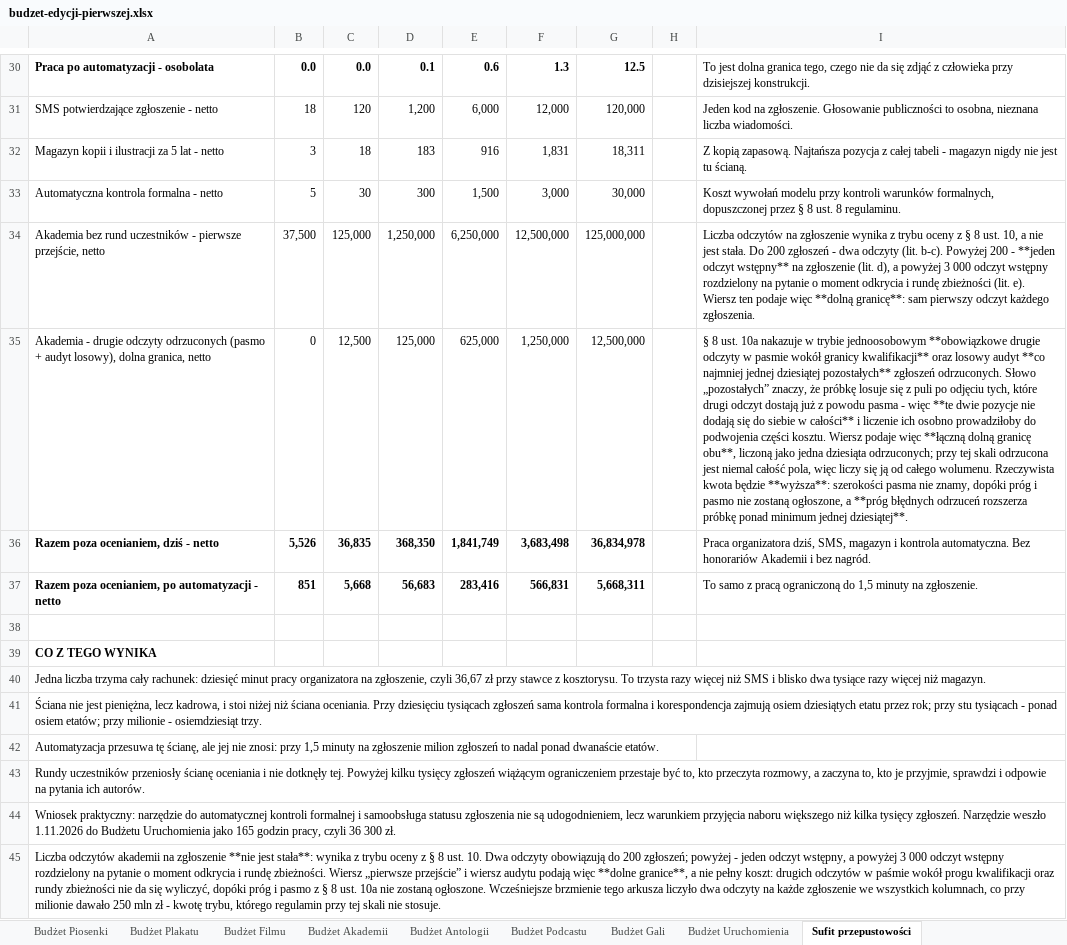
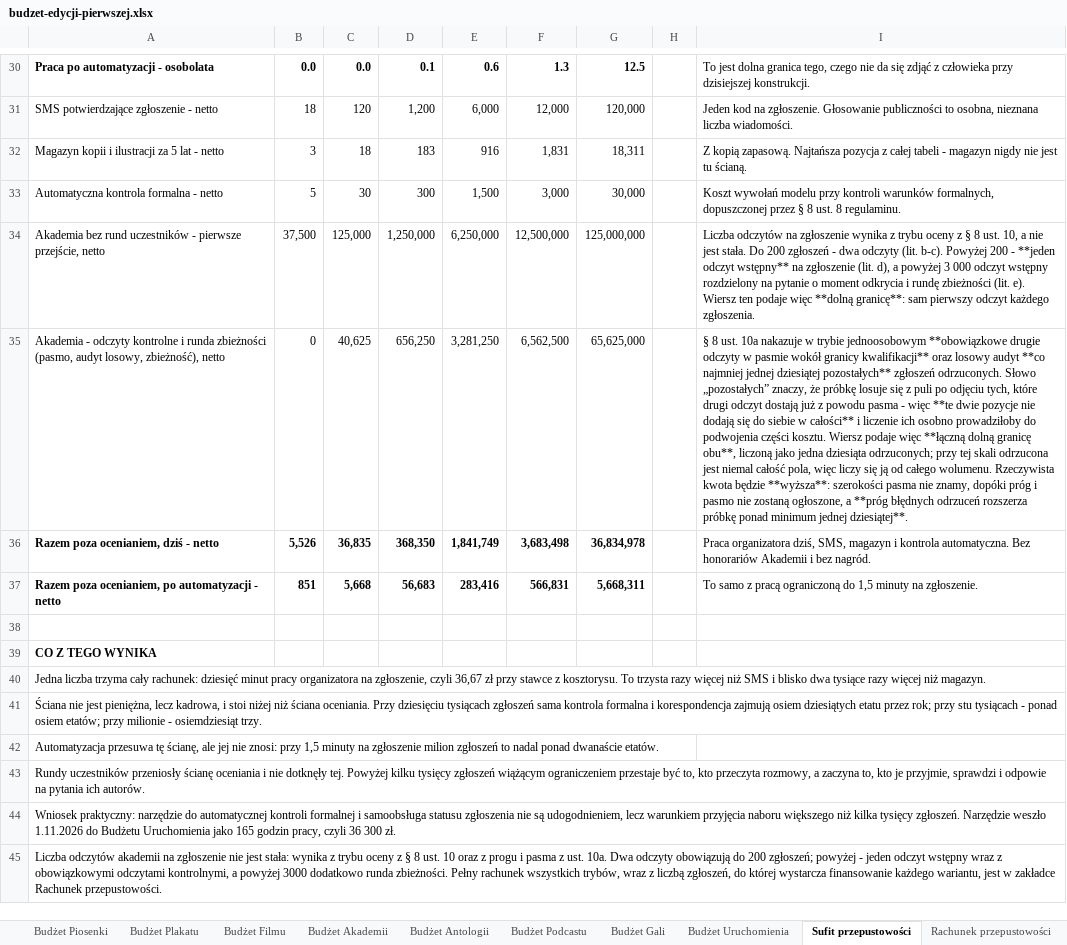
Before and after one commit to kolbinski/konstela, an Excel workbook: budzet-edycji-pierwszej.xlsx, sheet Sufit przepustowości, drawn as a sheet; only a part is shown, gaps mark what is left out; values as stored, in another font and other column widths than the file's, no borders; removed rows and columns are numbered as before the commit, all else as after; the diff names each change by its address in the sheet, - before the commit and + after, or states it on an @@ line.

```diff
--- a/budzet-edycji-pierwszej.xlsx (sheet Sufit przepustowości)
+++ b/budzet-edycji-pierwszej.xlsx (sheet Sufit przepustowości)
+sheet tab: Rachunek przepustowości
-row 35: Akademia - drugie odczyty odrzuconych (pasmo + audyt losowy), dolna granica, netto | 0 | 12,500 | 125,000 | 625,000 | 1,250,000 | 12,500,000 |  | § 8 ust. 10a nakazuje w trybie jednoosobowym **obowiązkowe drugie odczyty w pasmie wokół granicy kwalifikacji** oraz losowy audyt **co najmniej jednej dziesiątej pozostałych** zgłoszeń odrzuconych. Słowo „pozostałych” znaczy, że próbkę losuje się z puli po odjęciu tych, które drugi odczyt dostają już z powodu pasma - więc **te dwie pozycje nie dodają się do siebie w całości** i liczenie ich osobno prowadziłoby do podwojenia części kosztu. Wiersz podaje więc **łączną dolną granicę obu**, liczoną jako jedna dziesiąta odrzuconych; przy tej skali odrzucona jest niemal całość pola, więc liczy się ją od całego wolumenu. Rzeczywista kwota będzie **wyższa**: szerokości pasma nie znamy, dopóki próg i pasmo nie zostaną ogłoszone, a **próg błędnych odrzuceń rozszerza próbkę ponad minimum jednej dziesiątej**.
+row 35: Akademia - odczyty kontrolne i runda zbieżności (pasmo, audyt losowy, zbieżność), netto | 0 | 40,625 | 656,250 | 3,281,250 | 6,562,500 | 65,625,000 |  | § 8 ust. 10a nakazuje w trybie jednoosobowym **obowiązkowe drugie odczyty w pasmie wokół granicy kwalifikacji** oraz losowy audyt **co najmniej jednej dziesiątej pozostałych** zgłoszeń odrzuconych. Słowo „pozostałych” znaczy, że próbkę losuje się z puli po odjęciu tych, które drugi odczyt dostają już z powodu pasma - więc **te dwie pozycje nie dodają się do siebie w całości** i liczenie ich osobno prowadziłoby do podwojenia części kosztu. Wiersz podaje więc **łączną dolną granicę obu**, liczoną jako jedna dziesiąta odrzuconych; przy tej skali odrzucona jest niemal całość pola, więc liczy się ją od całego wolumenu. Rzeczywista kwota będzie **wyższa**: szerokości pasma nie znamy, dopóki próg i pasmo nie zostaną ogłoszone, a **próg błędnych odrzuceń rozszerza próbkę ponad minimum jednej dziesiątej**.
-A45: …na zgłoszenie **nie jest stała**: wynika z trybu oceny z § 8 ust. 10. Dwa odczyty obowiązują do 200 zgłoszeń; powyżej - jeden odczyt wstępny, a powyżej 3 000 odczyt wstępny rozdzielony na pytanie o moment odkrycia i rundę zbieżności. Wiersz „pierwsze przejście” i wiersz audytu podają więc **dolne granice**, a nie pełny koszt: drugich odczytów w paśmie wokół progu kwalifikacji oraz rundy zbieżności nie da się wyliczyć, dopóki próg i pasmo z § 8 ust. 10a nie zostaną ogłoszone. Wcześniejsze brzmienie tego arkusza liczyło dwa odczyty na każde zgłoszenie we wszystkich kolumnach, co przy milionie dawało 250 mln zł - kwotę trybu, którego regulamin przy tej skali nie stosuje.
+A45: …na zgłoszenie nie jest stała: wynika z trybu oceny z § 8 ust. 10 oraz z progu i pasma z ust. 10a. Dwa odczyty obowiązują do 200 zgłoszeń; powyżej - jeden odczyt wstępny wraz z obowiązkowymi odczytami kontrolnymi, a powyżej 3000 dodatkowo runda zbieżności. Pełny rachunek wszystkich trybów, wraz z liczbą zgłoszeń, do której wystarcza finansowanie każdego wariantu, jest w zakładce Rachunek przepustowości.
```
Also changed, not shown: 21 other files.
